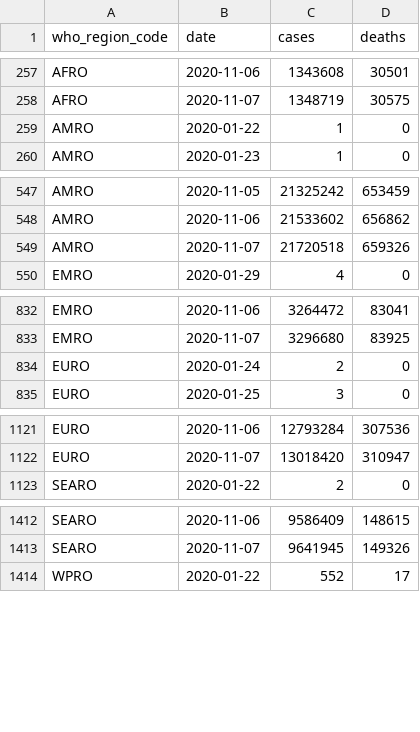
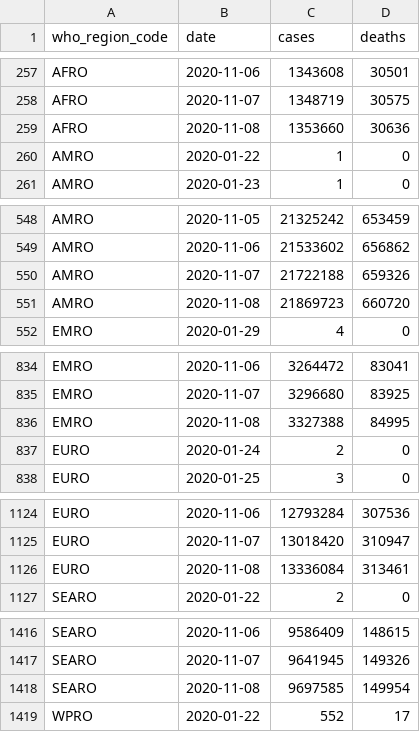
Before and after one commit to covid-open-data/xform-casecount-jhu, a CSV file: output/who_regions.csv, drawn as a sheet; only a part is shown, gaps mark what is left out; the diff covers the shown part only.

```diff
--- a/output/who_regions.csv
+++ b/output/who_regions.csv
@@ -258,2 +258,3 @@ AFRO,2020-11-06,1343608,30501
 AFRO,2020-11-07,1348719,30575
+AFRO,2020-11-08,1353660,30636
 AMRO,2020-01-22,1,0
@@ -548,3 +549,4 @@ AMRO,2020-11-05,21325242,653459
 AMRO,2020-11-06,21533602,656862
-AMRO,2020-11-07,21720518,659326
+AMRO,2020-11-07,21722188,659326
+AMRO,2020-11-08,21869723,660720
 EMRO,2020-01-29,4,0
@@ -833,2 +835,3 @@ EMRO,2020-11-06,3264472,83041
 EMRO,2020-11-07,3296680,83925
+EMRO,2020-11-08,3327388,84995
 EURO,2020-01-24,2,0
@@ -1122,2 +1125,3 @@ EURO,2020-11-06,12793284,307536
 EURO,2020-11-07,13018420,310947
+EURO,2020-11-08,13336084,313461
 SEARO,2020-01-22,2,0
@@ -1413,2 +1417,3 @@ SEARO,2020-11-06,9586409,148615
 SEARO,2020-11-07,9641945,149326
+SEARO,2020-11-08,9697585,149954
 WPRO,2020-01-22,552,17
```
Also changed, not shown: 1 added row elsewhere in this file, output/continents.csv, output/global.csv, 1 other file.
